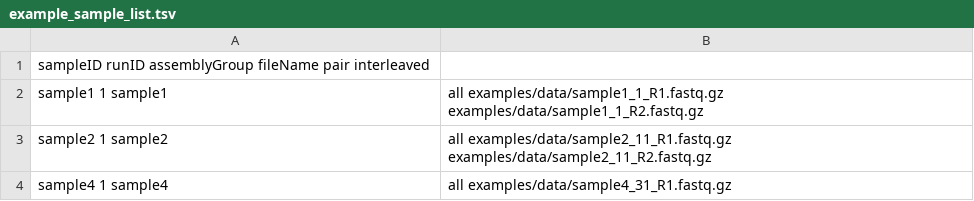
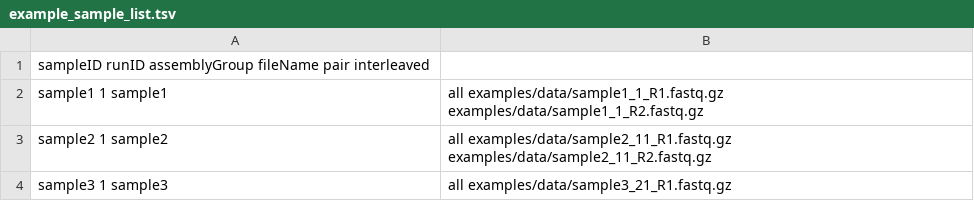
Before and after one commit to NBISweden/nbis-meta, a TSV file: samples/example_sample_list.tsv, drawn as a sheet.

Commit message:
Rename sample4 in examples

```diff
--- a/samples/example_sample_list.tsv
+++ b/samples/example_sample_list.tsv
@@ -3,2 +3,2 @@ sample1	1	sample1,all	examples/data/sample1_1_R1.fastq.gz	examples/data/sample1_
 sample2	1	sample2,all	examples/data/sample2_11_R1.fastq.gz	examples/data/sample2_11_R2.fastq.gz
-sample4	1	sample4,all	examples/data/sample4_31_R1.fastq.gz
+sample3	1	sample3,all	examples/data/sample3_21_R1.fastq.gz
```
